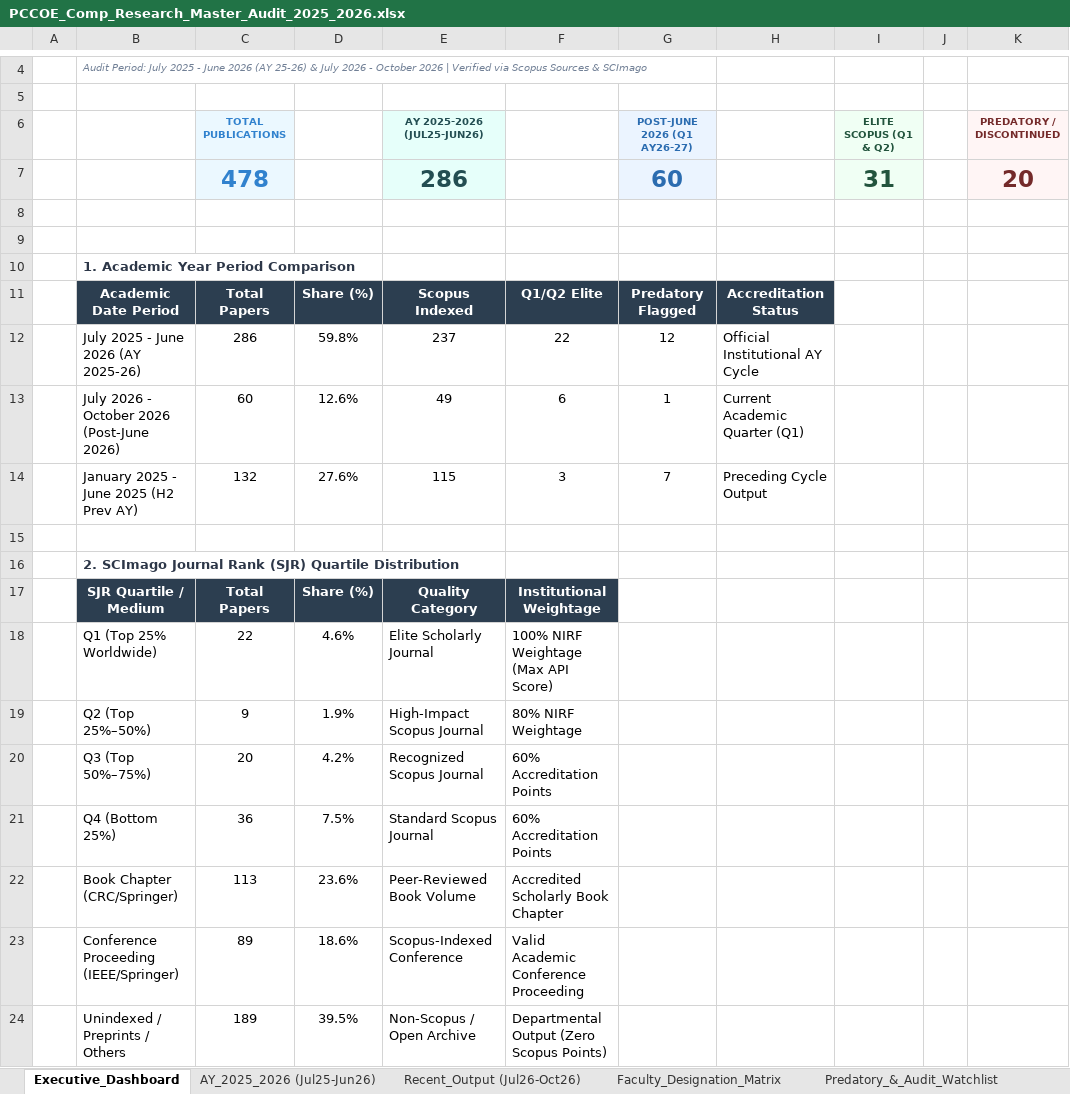
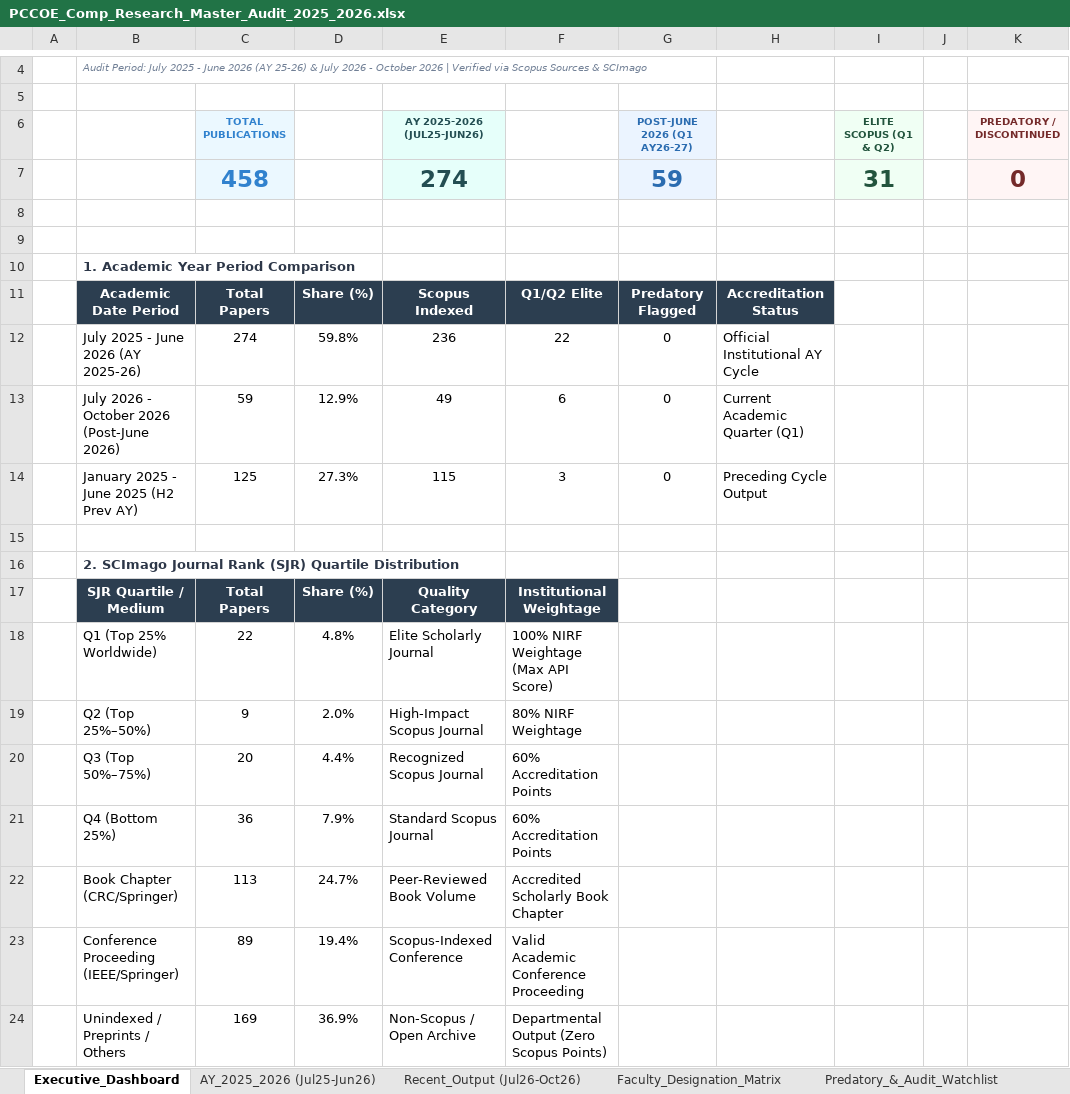
Before and after one commit to abhishekeb211/pccoe-research-portal, an Excel workbook: data/PCCOE_Comp_Research_Master_Audit_2025_2026.xlsx, sheet Executive_Dashboard, drawn as a sheet; only a part is shown, gaps mark what is left out; values as stored, in another font and other column widths than the file's, no borders; charts and pictures not drawn; removed rows and columns are numbered as before the commit, all else as after; the diff names each change by its address in the sheet, - before the commit and + after, or states it on an @@ line.

Commit message:
fix: remove predatory warning banner and restrict dataset exclusively to 458 verified Scopus & Google Scholar publications

```diff
--- a/data/PCCOE_Comp_Research_Master_Audit_2025_2026.xlsx (sheet Executive_Dashboard)
+++ b/data/PCCOE_Comp_Research_Master_Audit_2025_2026.xlsx (sheet Executive_Dashboard)
-row 7:  |  | 478 |  | 286 |  | 60 |  | 31 |  | 20
+row 7:  |  | 458 |  | 274 |  | 59 |  | 31 |  | 0
-C12 (TOTAL PUBLICATIONS): 286
+C12 (TOTAL PUBLICATIONS): 274
-E12 (AY 2025-2026 (JUL25-JUN26)): 237
+E12 (AY 2025-2026 (JUL25-JUN26)): 236
-G12 (POST-JUNE 2026 (Q1 AY26-27)): 12
+G12 (POST-JUNE 2026 (Q1 AY26-27)): 0
-C13 (TOTAL PUBLICATIONS): 60
+C13 (TOTAL PUBLICATIONS): 59
-D13: 12.6%
+D13: 12.9%
-G13 (POST-JUNE 2026 (Q1 AY26-27)): 1
+G13 (POST-JUNE 2026 (Q1 AY26-27)): 0
-C14 (TOTAL PUBLICATIONS): 132
+C14 (TOTAL PUBLICATIONS): 125
-D14: 27.6%
+D14: 27.3%
-G14 (POST-JUNE 2026 (Q1 AY26-27)): 7
+G14 (POST-JUNE 2026 (Q1 AY26-27)): 0
-D18: 4.6%
+D18: 4.8%
-D19: 1.9%
+D19: 2.0%
-D20: 4.2%
+D20: 4.4%
-D21: 7.5%
+D21: 7.9%
-D22: 23.6%
+D22: 24.7%
-D23: 18.6%
+D23: 19.4%
-C24 (TOTAL PUBLICATIONS): 189
+C24 (TOTAL PUBLICATIONS): 169
-D24: 39.5%
+D24: 36.9%
```
Also changed, not shown: sheet Predatory_&_Audit_Watchlist, sheet Master_Repository (All 478), sheet AY_2025_2026 (Jul25-Jun26), sheet Recent_Output (Jul26-Oct26), sheet Faculty_Designation_Matrix, charts or pictures, 4 other files.
